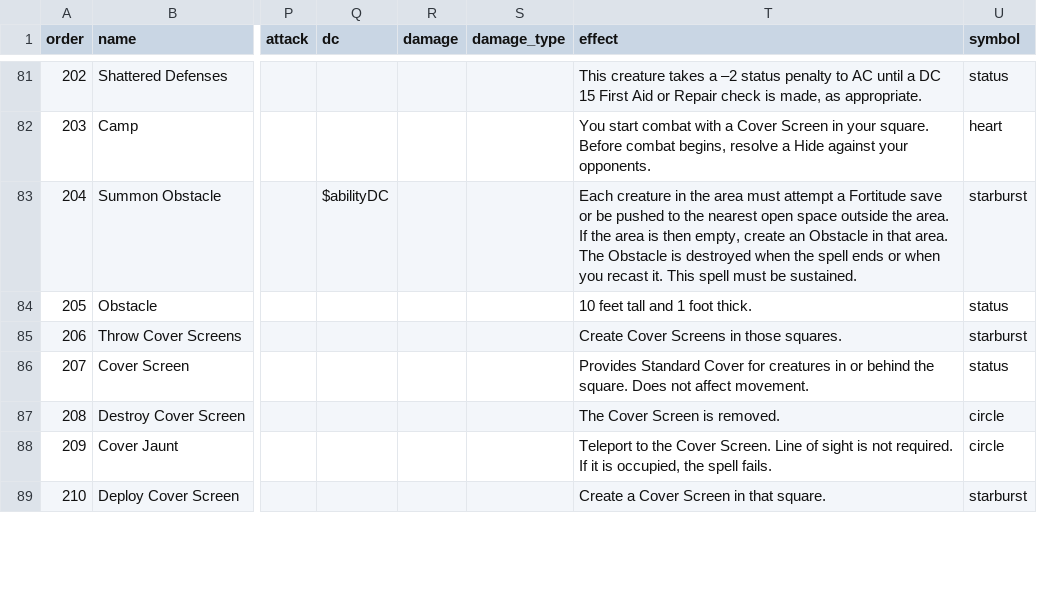
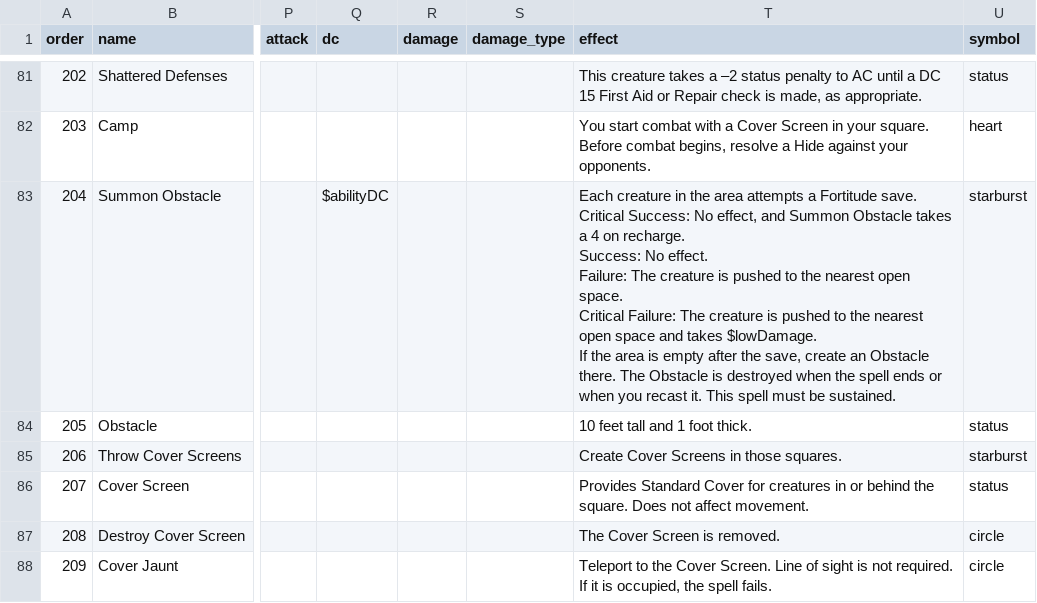
Before and after one commit to ThanksSkeleton/pf2ma, a CSV file: csv/all-abilites.csv, drawn as a sheet; only a part is shown, gaps mark what is left out; the shorter side is filled out with more unchanged rows; ↵ is a line break in a cell; the diff covers the shown part only; the diff names each change by its address in the sheet, - before the commit and + after, or states it on an @@ line.

```diff
--- a/csv/all-abilites.csv
+++ b/csv/all-abilites.csv
-T83 (effect): …the area must attempt a Fortitude save or be pushed to the nearest open space outside the area. If the area is then empty, create an Obstacle in that area. The Obstacle…
+T83 (effect): …the area attempts a Fortitude save. ↵ Critical Success: No effect, and Summon Obstacle takes a 4 on recharge. ↵ Success: No effect. ↵ Failure: The creature is pushed to the nearest open space. ↵ Critical Failure: The creature is pushed to the nearest open space and takes $lowDamage. ↵ If the area is empty after the save, create an Obstacle there. The Obstacle…
```
Also changed, not shown: 2 added rows, 1 removed row and 49 edited cells elsewhere in this file, csv/RoadMaps_Prod.csv, csv/TacticsAndDescription.csv, 4 other files.
